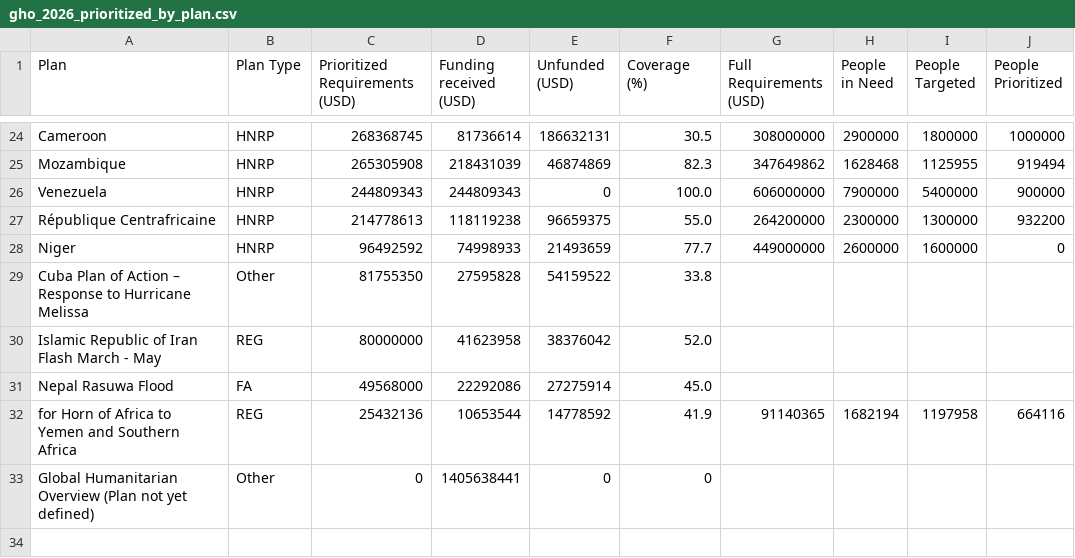
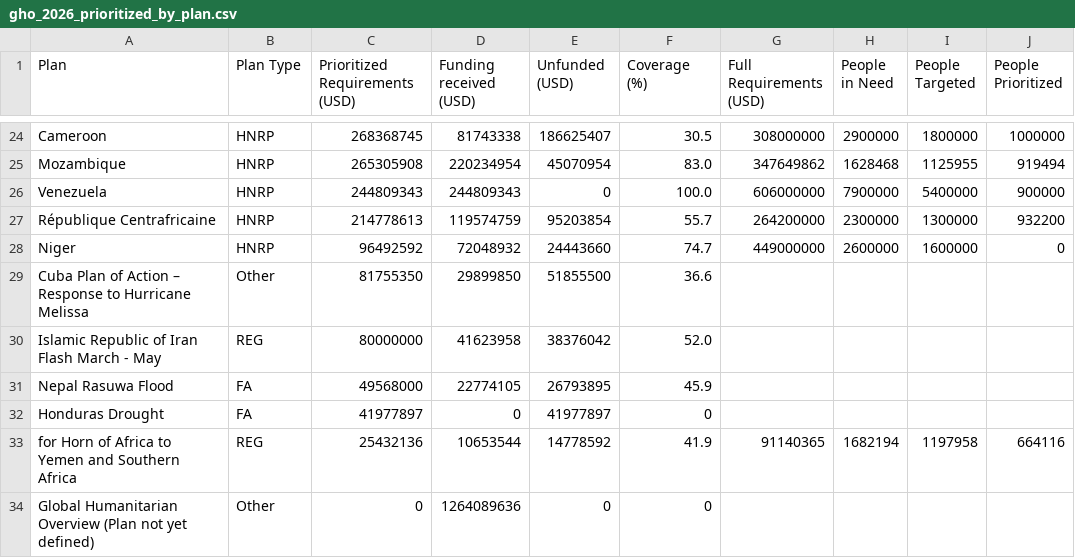
Before and after one commit to UN-OCHA/gho-prioritized-tracker-BDU, a CSV file: output/gho_2026_prioritized_by_plan.csv, drawn as a sheet; only a part is shown, gaps mark what is left out; addresses are those after the commit; the diff covers the shown part only; the diff names each change by its address in the sheet, - before the commit and + after, or states it on an @@ line.

```diff
--- a/output/gho_2026_prioritized_by_plan.csv
+++ b/output/gho_2026_prioritized_by_plan.csv
-D24 (Funding received (USD)): 81736614
+D24 (Funding received (USD)): 81743338
-E24 (Unfunded (USD)): 186632131
+E24 (Unfunded (USD)): 186625407
-D25 (Funding received (USD)): 218431039
+D25 (Funding received (USD)): 220234954
-E25 (Unfunded (USD)): 46874869
+E25 (Unfunded (USD)): 45070954
-F25 (Coverage (%)): 82.3
+F25 (Coverage (%)): 83.0
-D27 (Funding received (USD)): 118119238
+D27 (Funding received (USD)): 119574759
-E27 (Unfunded (USD)): 96659375
+E27 (Unfunded (USD)): 95203854
-F27 (Coverage (%)): 55.0
+F27 (Coverage (%)): 55.7
-D28 (Funding received (USD)): 74998933
+D28 (Funding received (USD)): 72048932
-E28 (Unfunded (USD)): 21493659
+E28 (Unfunded (USD)): 24443660
-F28 (Coverage (%)): 77.7
+F28 (Coverage (%)): 74.7
-D29 (Funding received (USD)): 27595828
+D29 (Funding received (USD)): 29899850
-E29 (Unfunded (USD)): 54159522
+E29 (Unfunded (USD)): 51855500
-F29 (Coverage (%)): 33.8
+F29 (Coverage (%)): 36.6
-D31 (Funding received (USD)): 22292086
+D31 (Funding received (USD)): 22774105
-E31 (Unfunded (USD)): 27275914
+E31 (Unfunded (USD)): 26793895
-F31 (Coverage (%)): 45.0
+F31 (Coverage (%)): 45.9
+row 32: Honduras Drought | FA | 41977897 | 0 | 41977897 | 0
-D34 (Funding received (USD)): 1405638441
+D34 (Funding received (USD)): 1264089636
```
Also changed, not shown: 62 edited cells elsewhere in this file, 2 other files.
